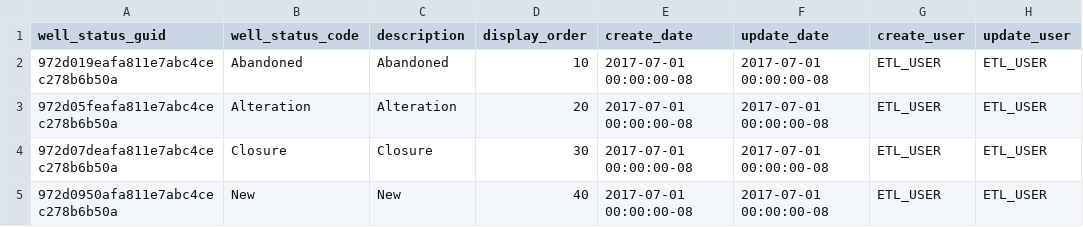
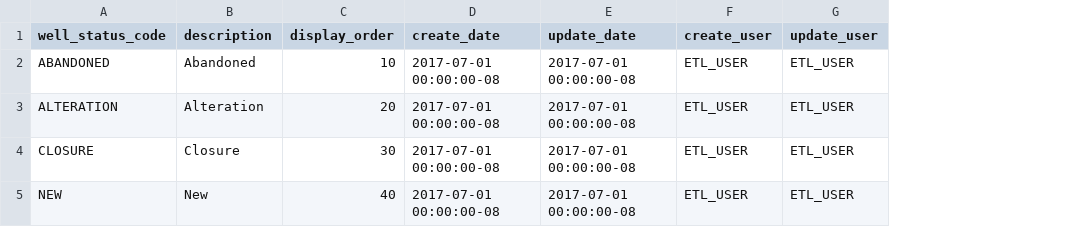
Before and after one commit to bcgov/gwells, a CSV file: database/code-tables/well_status_code.csv, drawn as a sheet; removed rows and columns are numbered as before the commit, all else as after; the diff names each change by its address in the sheet, - before the commit and + after, or states it on an @@ line.

Commit message:
Interim save, just prior to status_flag fixes.

```diff
--- a/database/code-tables/well_status_code.csv
+++ b/database/code-tables/well_status_code.csv
-column A (well_status_guid), rows 2-5: 972d019eafa811e7abc4cec278b6b50a | 972d05feafa811e7abc4cec278b6b50a | 972d07deafa811e7abc4cec278b6b50a | 972d0950afa811e7abc4cec278b6b50a
-A2 (well_status_code): Abandoned
+A2 (well_status_code): ABANDONED
-A3 (well_status_code): Alteration
+A3 (well_status_code): ALTERATION
-A4 (well_status_code): Closure
+A4 (well_status_code): CLOSURE
-A5 (well_status_code): New
+A5 (well_status_code): NEW
```
Also changed, not shown: 19 other files.
